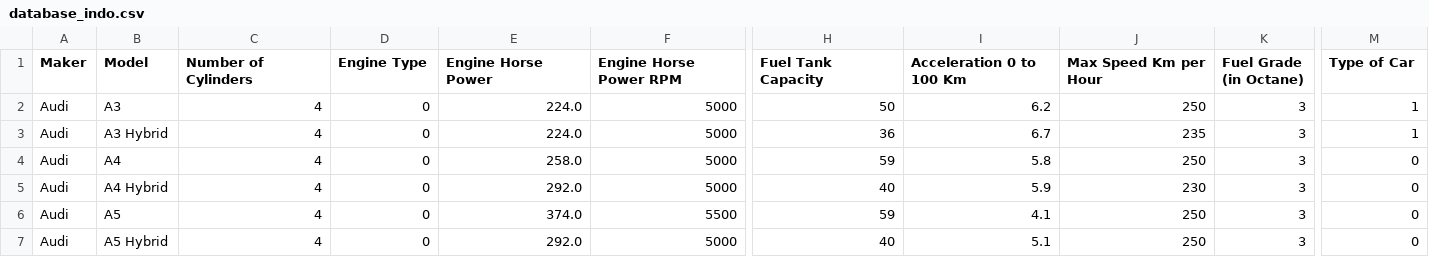
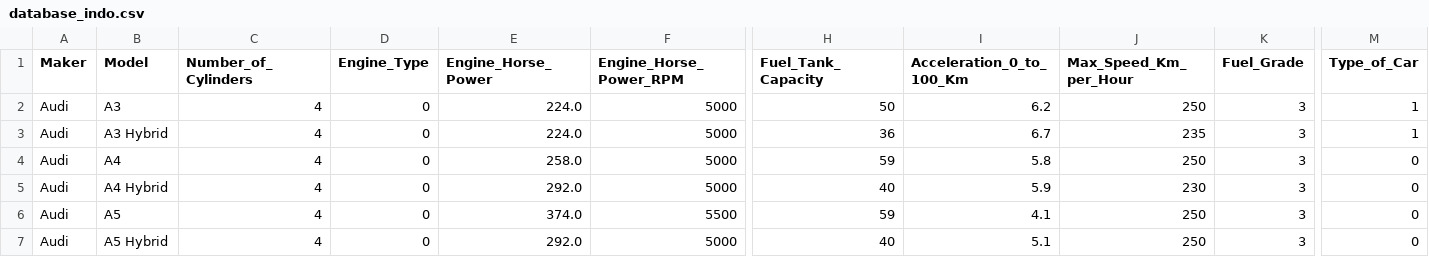
Before and after one commit to Lut-Fuel/Machine-Learning, a CSV file: Dataset/database_indo.csv, drawn as a sheet; only a part is shown, gaps mark what is left out; the diff covers the shown part only; the diff names each change by its address in the sheet, - before the commit and + after, or states it on an @@ line.

```diff
--- a/Dataset/database_indo.csv
+++ b/Dataset/database_indo.csv
-C1: Number of Cylinders
+C1: Number_of_Cylinders
-D1: Engine Type
+D1: Engine_Type
-E1: Engine Horse Power
+E1: Engine_Horse_Power
-F1: Engine Horse Power RPM
+F1: Engine_Horse_Power_RPM
-H1: Fuel Tank Capacity
+H1: Fuel_Tank_Capacity
-I1: Acceleration 0 to 100 Km
+I1: Acceleration_0_to_100_Km
-J1: Max Speed Km per Hour
+J1: Max_Speed_Km_per_Hour
-K1: Fuel Grade (in Octane)
+K1: Fuel_Grade
-M1: Type of Car
+M1: Type_of_Car
```
Also changed, not shown: 1 edited cell elsewhere in this file, 13 other files.
